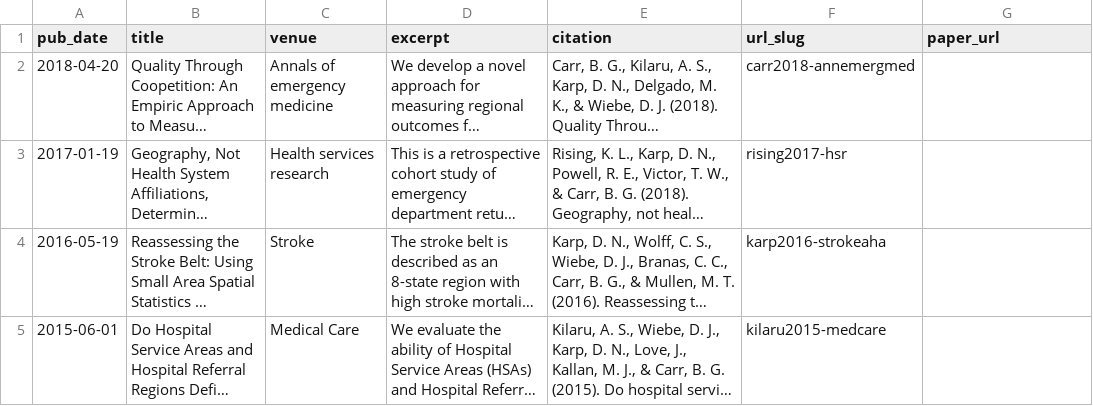
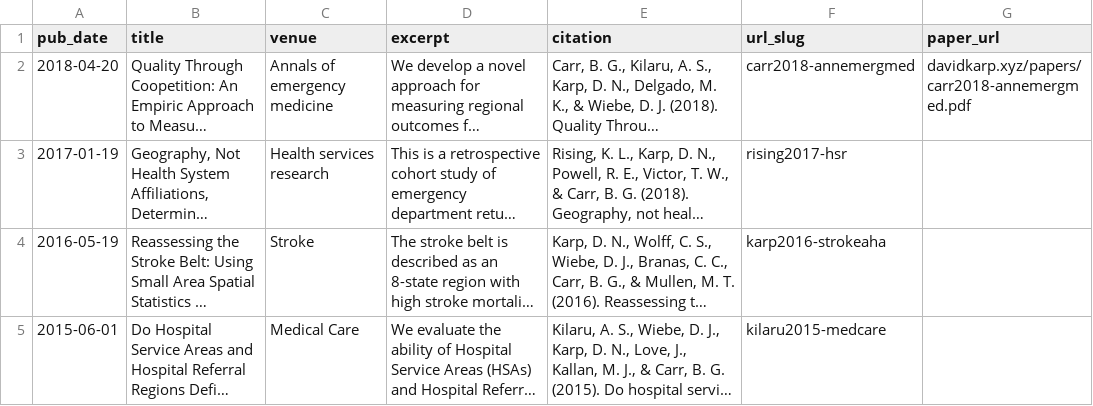
Before and after one commit to dnkarp/academicpages.github.io, a TSV file: markdown_generator/publications.tsv, drawn as a sheet; long unchanged cells end in …; the diff names each change by its address in the sheet, - before the commit and + after, or states it on an @@ line.

```diff
--- a/markdown_generator/publications.tsv
+++ b/markdown_generator/publications.tsv
-G2 (paper_url): (empty)
+G2 (paper_url): davidkarp.xyz/papers/carr2018-annemergmed.pdf
```
Also changed, not shown: 1 other file.
